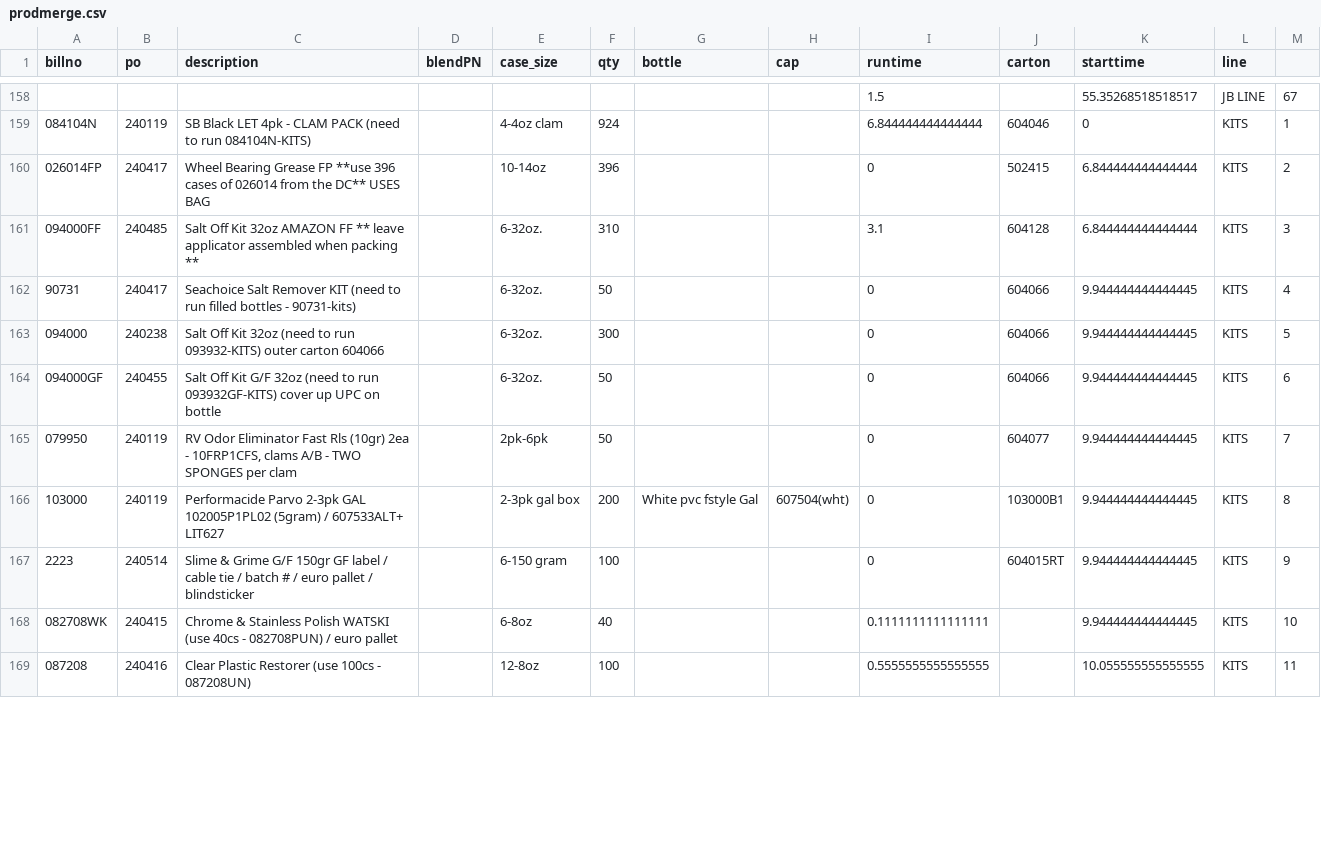
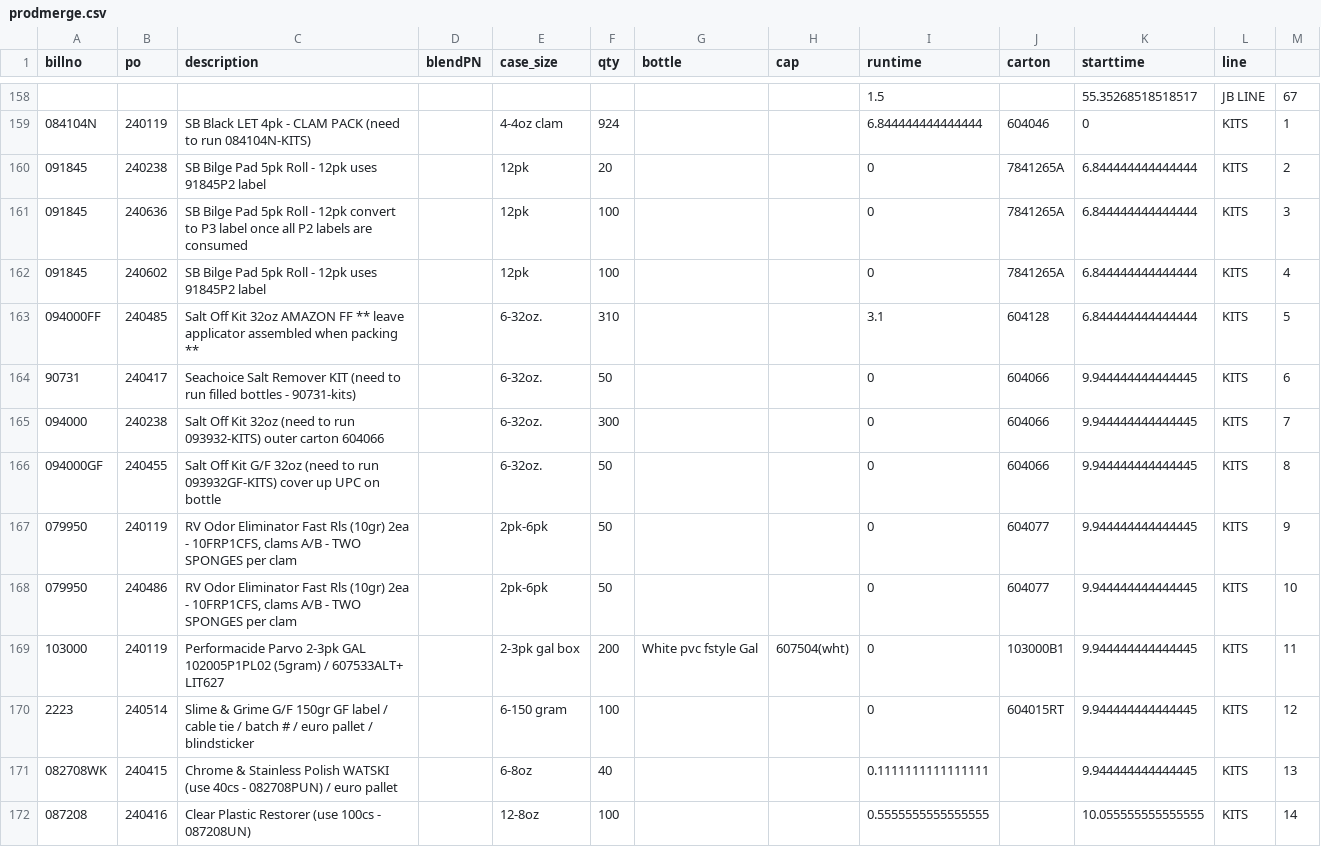
Before and after one commit to ParkerMedlin/kpk-app, a CSV file: init-db-imports/prodmerge.csv, drawn as a sheet; only a part is shown, gaps mark what is left out; removed rows and columns are numbered as before the commit, all else as after; the diff covers the shown part only; the diff names each change by its address in the sheet, - before the commit and + after, or states it on an @@ line.

Commit message:
fixing errors with the lot number table

```diff
--- a/init-db-imports/prodmerge.csv
+++ b/init-db-imports/prodmerge.csv
-row 160: 026014FP | 240417 | Wheel Bearing Grease FP **use 396 cases of 026014 from the DC** USES BAG |  | 10-14oz | 396 |  |  | 0 | 502415 | 6.844444444444444 | KITS | 2
+row 160: 091845 | 240238 | SB Bilge Pad 5pk Roll - 12pk uses 91845P2 label |  | 12pk | 20 |  |  | 0 | 7841265A | 6.844444444444444 | KITS | 2
+row 161: 091845 | 240636 | SB Bilge Pad 5pk Roll - 12pk convert to P3 label once all P2 labels are consumed |  | 12pk | 100 |  |  | 0 | 7841265A | 6.844444444444444 | KITS | 3
+row 162: 091845 | 240602 | SB Bilge Pad 5pk Roll - 12pk uses 91845P2 label |  | 12pk | 100 |  |  | 0 | 7841265A | 6.844444444444444 | KITS | 4
-M163: 3
+M163: 5
-M164: 4
+M164: 6
-M165: 5
+M165: 7
-M166: 6
+M166: 8
-M167: 7
+M167: 9
+row 168: 079950 | 240486 | RV Odor Eliminator Fast Rls (10gr) 2ea - 10FRP1CFS, clams A/B - TWO SPONGES per clam |  | 2pk-6pk | 50 |  |  | 0 | 604077 | 9.944444444444445 | KITS | 10
-M169: 8
+M169: 11
-M170: 9
+M170: 12
-M171: 10
+M171: 13
-M172: 11
+M172: 14
```
Also changed, not shown: 51 edited cells elsewhere in this file, 12 other files.
